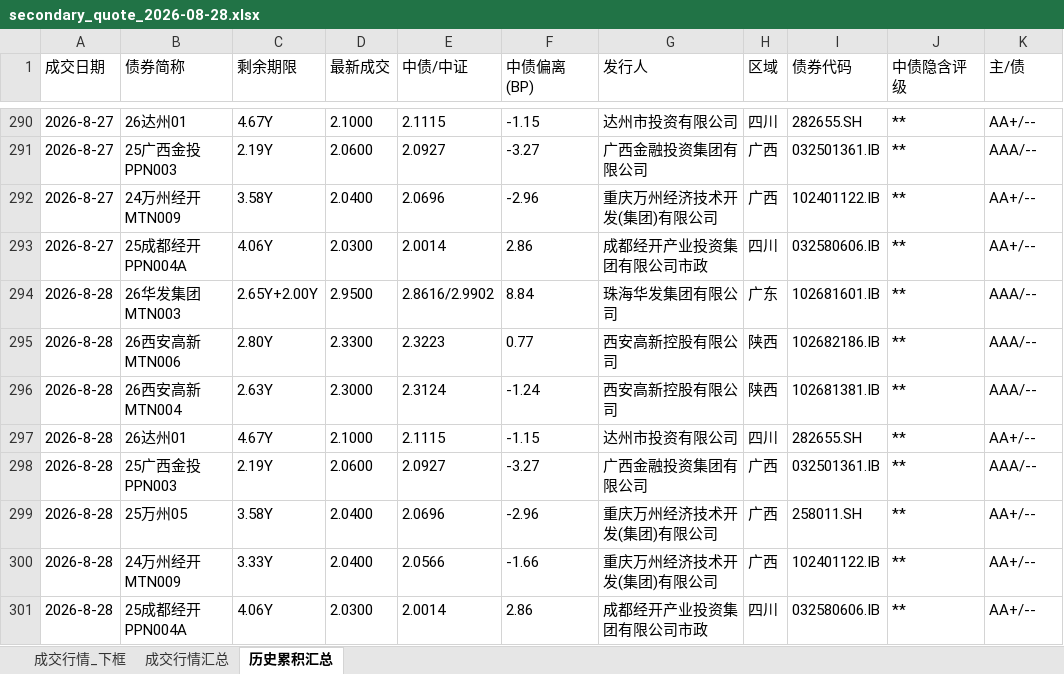
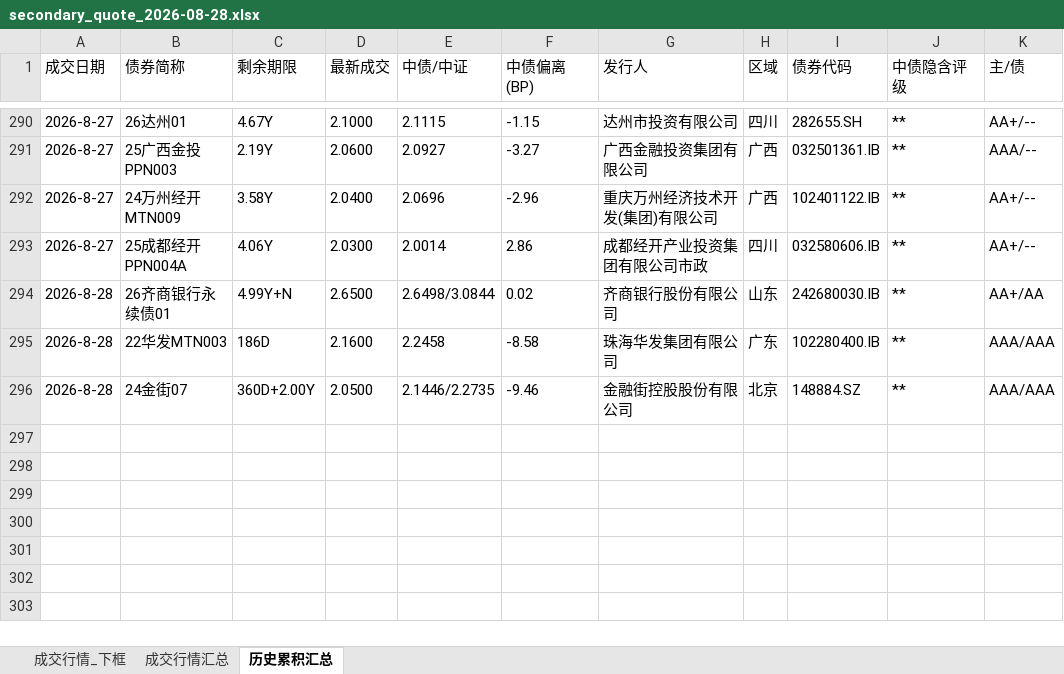
Before and after one commit to geomouse/innodealing-bond-export, an Excel workbook: data/secondary2/secondary_quote_2026-08-28.xlsx, sheet 历史累积汇总, drawn as a sheet; only a part is shown, gaps mark what is left out; values as stored, in another font and other column widths than the file's, no borders; removed rows and columns are numbered as before the commit, all else as after; the diff names each change by its address in the sheet, - before the commit and + after, or states it on an @@ line.

```diff
--- a/data/secondary2/secondary_quote_2026-08-28.xlsx (sheet 历史累积汇总)
+++ b/data/secondary2/secondary_quote_2026-08-28.xlsx (sheet 历史累积汇总)
+row 294: 2026-8-28 | 26齐商银行永续债01 | 4.99Y+N | 2.6500 | 2.6498/3.0844 | 0.02 | 齐商银行股份有限公司 | 山东 | 242680030.IB | ** | AA+/AA
-B295 (债券简称): 26华发集团MTN003
+B295 (债券简称): 22华发MTN003
-C295 (剩余期限): 2.65Y+2.00Y
+C295 (剩余期限): 186D
-D295 (最新成交): 2.9500
+D295 (最新成交): 2.1600
-E295 (中债/中证): 2.8616/2.9902
+E295 (中债/中证): 2.2458
-F295 (中债偏离(BP)): 8.84
+F295 (中债偏离(BP)): -8.58
-I295 (债券代码): 102681601.IB
+I295 (债券代码): 102280400.IB
-K295 (主/债): AAA/--
+K295 (主/债): AAA/AAA
-row 295: 2026-8-28 | 26西安高新MTN006 | 2.80Y | 2.3300 | 2.3223 | 0.77 | 西安高新控股有限公司 | 陕西 | 102682186.IB | ** | AAA/--
-row 296: 2026-8-28 | 26西安高新MTN004 | 2.63Y | 2.3000 | 2.3124 | -1.24 | 西安高新控股有限公司 | 陕西 | 102681381.IB | ** | AAA/--
-row 297: 2026-8-28 | 26达州01 | 4.67Y | 2.1000 | 2.1115 | -1.15 | 达州市投资有限公司 | 四川 | 282655.SH | ** | AA+/--
-row 298: 2026-8-28 | 25广西金投PPN003 | 2.19Y | 2.0600 | 2.0927 | -3.27 | 广西金融投资集团有限公司 | 广西 | 032501361.IB | ** | AAA/--
-row 299: 2026-8-28 | 25万州05 | 3.58Y | 2.0400 | 2.0696 | -2.96 | 重庆万州经济技术开发(集团)有限公司 | 广西 | 258011.SH | ** | AA+/--
-row 300: 2026-8-28 | 24万州经开MTN009 | 3.33Y | 2.0400 | 2.0566 | -1.66 | 重庆万州经济技术开发(集团)有限公司 | 广西 | 102401122.IB | ** | AA+/--
-row 301: 2026-8-28 | 25成都经开PPN004A | 4.06Y | 2.0300 | 2.0014 | 2.86 | 成都经开产业投资集团有限公司市政 | 四川 | 032580606.IB | ** | AA+/--
+row 296: 2026-8-28 | 24金街07 | 360D+2.00Y | 2.0500 | 2.1446/2.2735 | -9.46 | 金融街控股股份有限公司 | 北京 | 148884.SZ | ** | AAA/AAA
```
Also changed, not shown: sheet 成交行情_下框, sheet 成交行情汇总, 1 other file.
